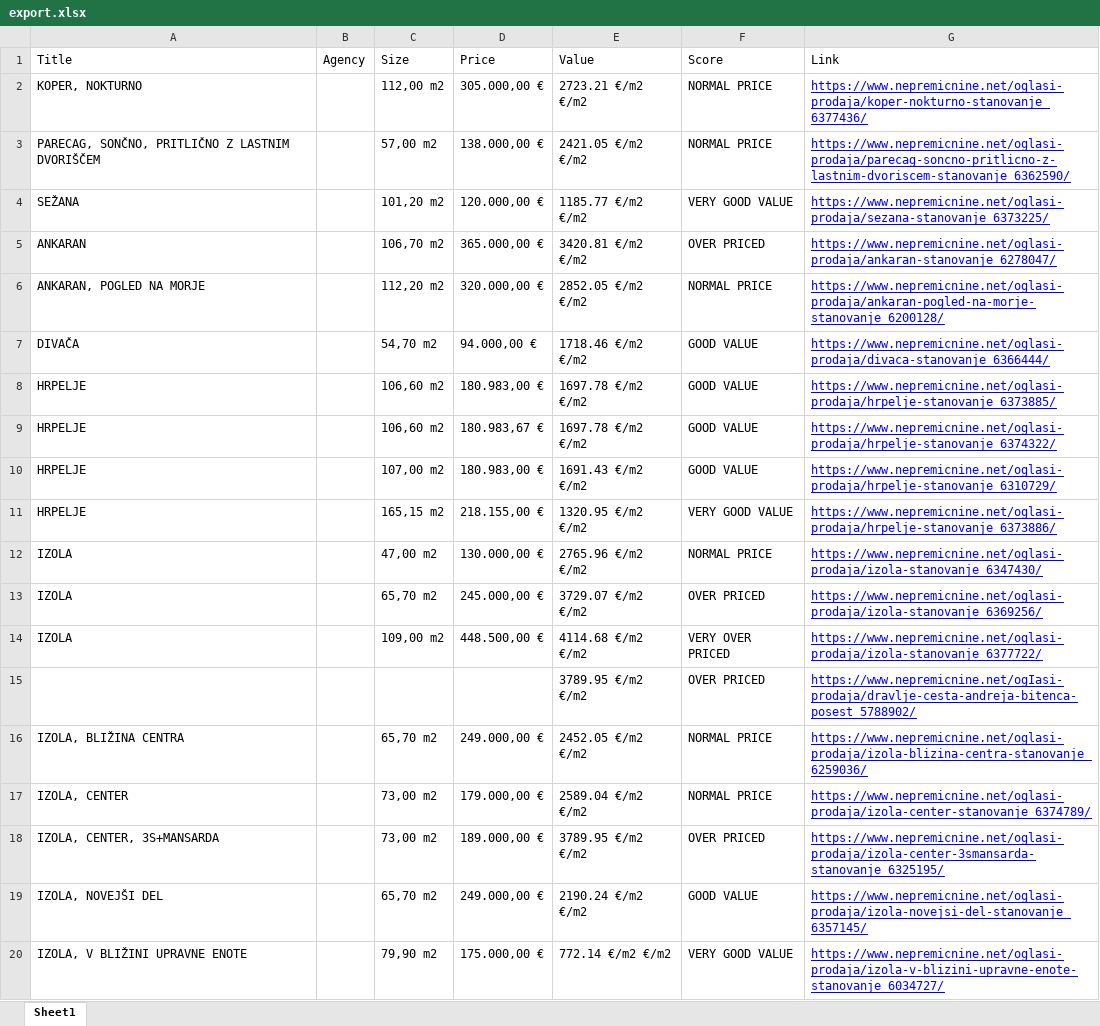
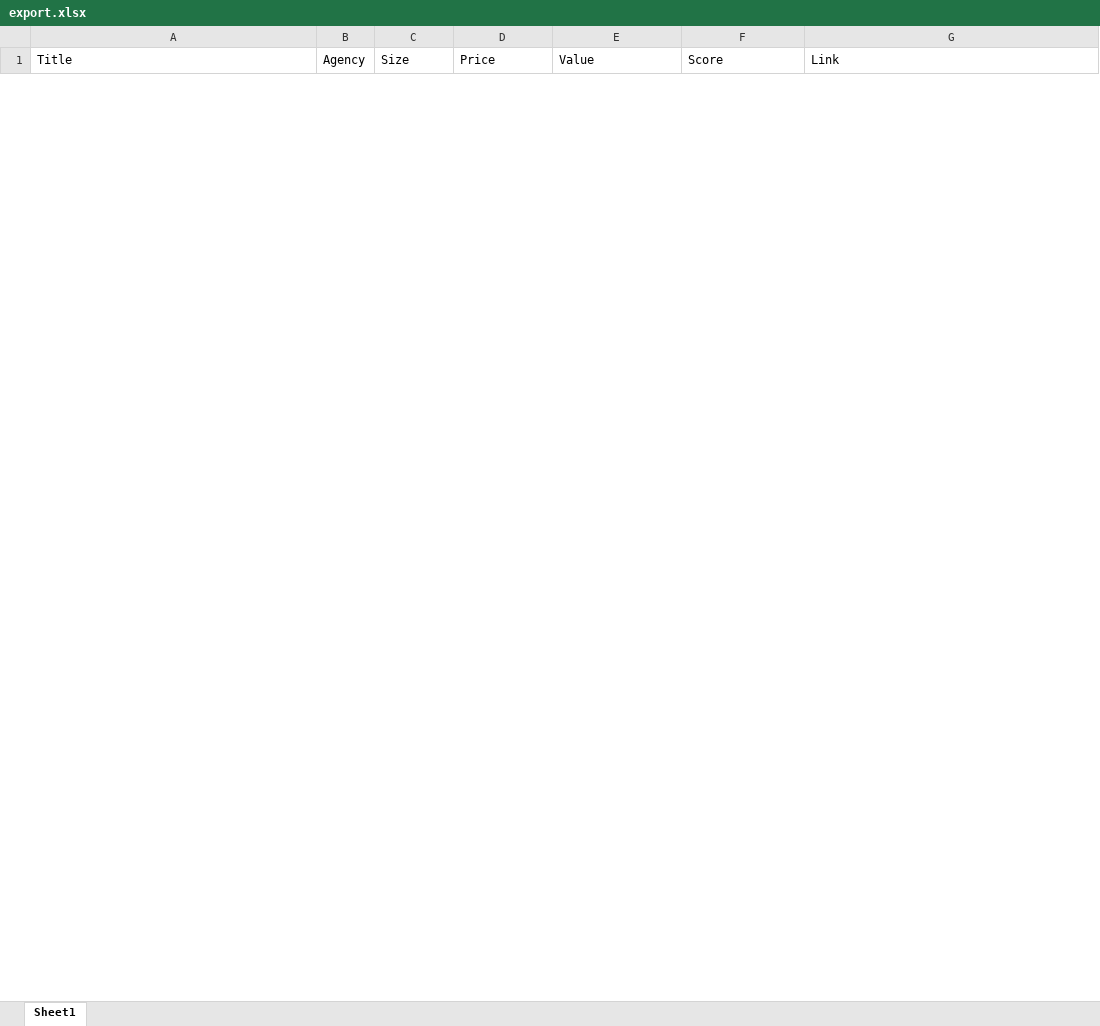
Before and after one commit to vanikalapciev/iskalnik-nepremicnin, an Excel workbook: export.xlsx, sheet Sheet1, drawn as a sheet; only a part is shown; values as stored, in another font and other column widths than the file's, no borders; removed rows and columns are numbered as before the commit, all else as after; the diff covers the shown part only; the diff names each change by its address in the sheet, - before the commit and + after, or states it on an @@ line.

```diff
--- a/export.xlsx (sheet Sheet1)
+++ b/export.xlsx (sheet Sheet1)
-row 2: KOPER, NOKTURNO |  | 112,00 m2 | 305.000,00 € | 2723.21 €/m2 €/m2 | NORMAL PRICE | https://www.nepremicnine.net/oglasi-prodaja/koper-nokturno-stanovanje_6377436/
-row 3: PARECAG, SONČNO, PRITLIČNO Z LASTNIM DVORIŠČEM |  | 57,00 m2 | 138.000,00 € | 2421.05 €/m2 €/m2 | NORMAL PRICE | https://www.nepremicnine.net/oglasi-prodaja/parecag-soncno-pritlicno-z-lastnim-dvoriscem-stanovanje_6362590/
-row 4: SEŽANA |  | 101,20 m2 | 120.000,00 € | 1185.77 €/m2 €/m2 | VERY GOOD VALUE | https://www.nepremicnine.net/oglasi-prodaja/sezana-stanovanje_6373225/
-row 5: ANKARAN |  | 106,70 m2 | 365.000,00 € | 3420.81 €/m2 €/m2 | OVER PRICED | https://www.nepremicnine.net/oglasi-prodaja/ankaran-stanovanje_6278047/
-row 6: ANKARAN, POGLED NA MORJE |  | 112,20 m2 | 320.000,00 € | 2852.05 €/m2 €/m2 | NORMAL PRICE | https://www.nepremicnine.net/oglasi-prodaja/ankaran-pogled-na-morje-stanovanje_6200128/
-row 7: DIVAČA |  | 54,70 m2 | 94.000,00 € | 1718.46 €/m2 €/m2 | GOOD VALUE | https://www.nepremicnine.net/oglasi-prodaja/divaca-stanovanje_6366444/
-row 8: HRPELJE |  | 106,60 m2 | 180.983,00 € | 1697.78 €/m2 €/m2 | GOOD VALUE | https://www.nepremicnine.net/oglasi-prodaja/hrpelje-stanovanje_6373885/
-row 9: HRPELJE |  | 106,60 m2 | 180.983,67 € | 1697.78 €/m2 €/m2 | GOOD VALUE | https://www.nepremicnine.net/oglasi-prodaja/hrpelje-stanovanje_6374322/
-row 10: HRPELJE |  | 107,00 m2 | 180.983,00 € | 1691.43 €/m2 €/m2 | GOOD VALUE | https://www.nepremicnine.net/oglasi-prodaja/hrpelje-stanovanje_6310729/
-row 11: HRPELJE |  | 165,15 m2 | 218.155,00 € | 1320.95 €/m2 €/m2 | VERY GOOD VALUE | https://www.nepremicnine.net/oglasi-prodaja/hrpelje-stanovanje_6373886/
-row 12: IZOLA |  | 47,00 m2 | 130.000,00 € | 2765.96 €/m2 €/m2 | NORMAL PRICE | https://www.nepremicnine.net/oglasi-prodaja/izola-stanovanje_6347430/
-row 13: IZOLA |  | 65,70 m2 | 245.000,00 € | 3729.07 €/m2 €/m2 | OVER PRICED | https://www.nepremicnine.net/oglasi-prodaja/izola-stanovanje_6369256/
-row 14: IZOLA |  | 109,00 m2 | 448.500,00 € | 4114.68 €/m2 €/m2 | VERY OVER PRICED | https://www.nepremicnine.net/oglasi-prodaja/izola-stanovanje_6377722/
-row 15:  |  |  |  | 3789.95 €/m2 €/m2 | OVER PRICED | https://www.nepremicnine.net/ogIasi-prodaja/dravlje-cesta-andreja-bitenca-posest_5788902/
-row 16: IZOLA, BLIŽINA CENTRA |  | 65,70 m2 | 249.000,00 € | 2452.05 €/m2 €/m2 | NORMAL PRICE | https://www.nepremicnine.net/oglasi-prodaja/izola-blizina-centra-stanovanje_6259036/
-row 17: IZOLA, CENTER |  | 73,00 m2 | 179.000,00 € | 2589.04 €/m2 €/m2 | NORMAL PRICE | https://www.nepremicnine.net/oglasi-prodaja/izola-center-stanovanje_6374789/
-row 18: IZOLA, CENTER, 3S+MANSARDA |  | 73,00 m2 | 189.000,00 € | 3789.95 €/m2 €/m2 | OVER PRICED | https://www.nepremicnine.net/oglasi-prodaja/izola-center-3smansarda-stanovanje_6325195/
-row 19: IZOLA, NOVEJŠI DEL |  | 65,70 m2 | 249.000,00 € | 2190.24 €/m2 €/m2 | GOOD VALUE | https://www.nepremicnine.net/oglasi-prodaja/izola-novejsi-del-stanovanje_6357145/
-row 20: IZOLA, V BLIŽINI UPRAVNE ENOTE |  | 79,90 m2 | 175.000,00 € | 772.14 €/m2 €/m2 | VERY GOOD VALUE | https://www.nepremicnine.net/oglasi-prodaja/izola-v-blizini-upravne-enote-stanovanje_6034727/
```
Also changed, not shown: 35 added rows and 93 removed rows elsewhere in this sheet, 3 other files.
